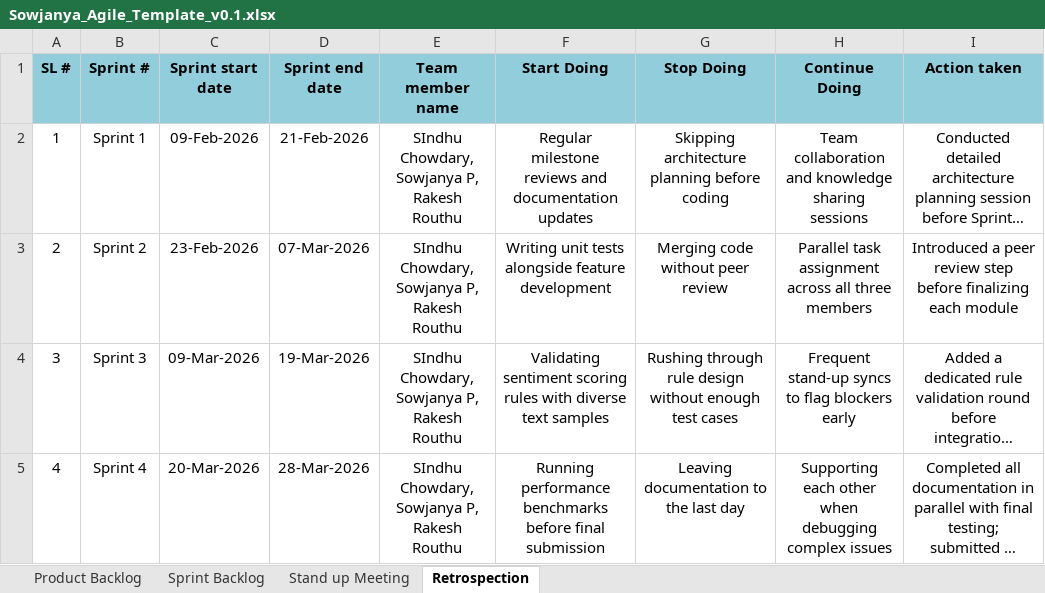
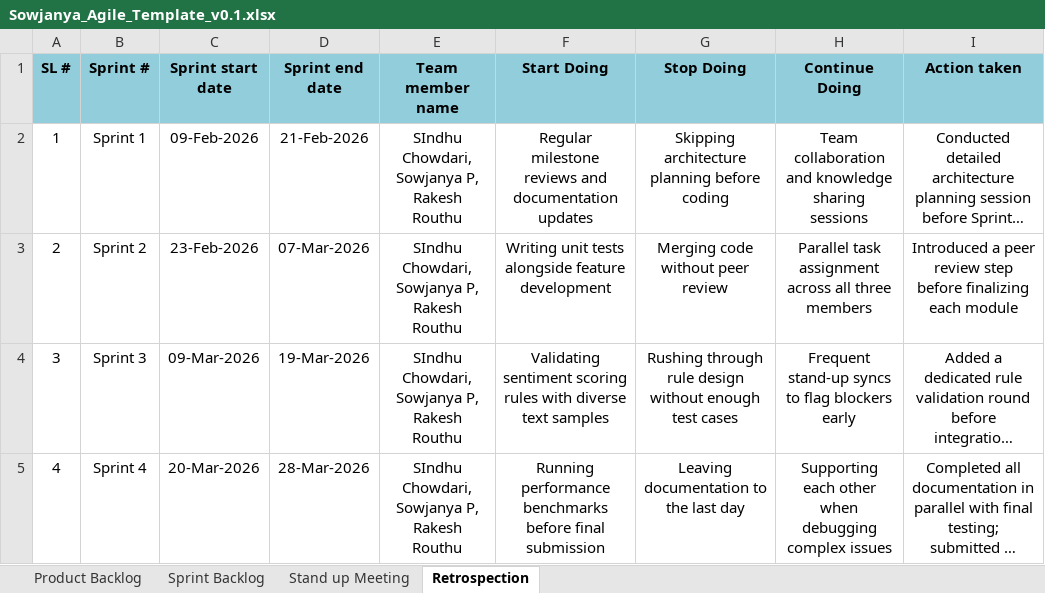
Before and after one commit to sowjanya2237-stack/Parallel-Processing, an Excel workbook: Sowjanya_Agile_Template_v0.1.xlsx, sheet Retrospection, drawn as a sheet; long unchanged cells end in …; values as stored, in another font and other column widths than the file's, no borders; the diff names each change by its address in the sheet, - before the commit and + after, or states it on an @@ line.

```diff
--- a/Sowjanya_Agile_Template_v0.1.xlsx (sheet Retrospection)
+++ b/Sowjanya_Agile_Template_v0.1.xlsx (sheet Retrospection)
-E2:E5 (Team member name): SIndhu Chowdary, Sowjanya P, Rakesh Routhu
+E2:E5 (Team member name): SIndhu Chowdari, Sowjanya P, Rakesh Routhu
```
Also changed, not shown: sheet Sprint Backlog, sheet Product Backlog.
